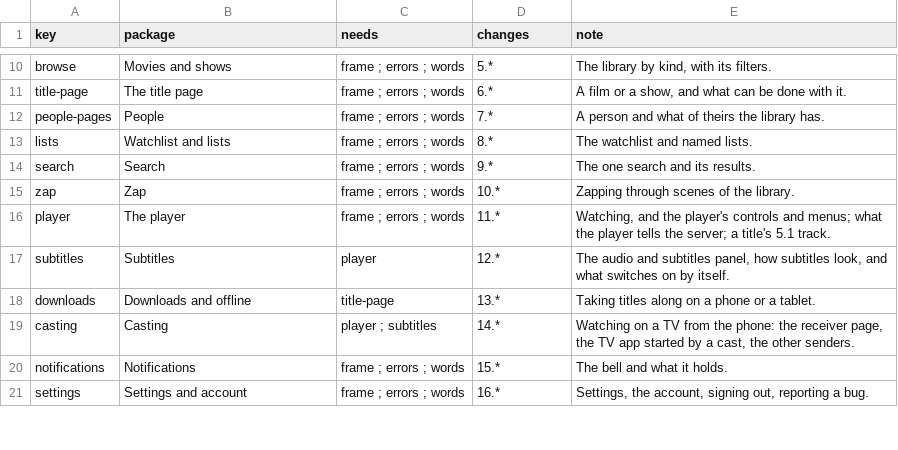
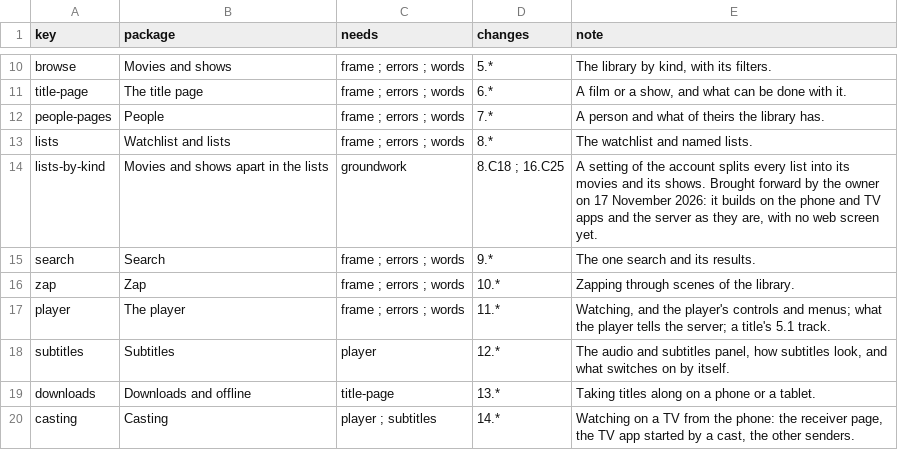
Before and after one commit to zaentrum/zaentrum, a CSV file: spec/capabilities/packages.csv, drawn as a sheet; only a part is shown, gaps mark what is left out; the shorter side is filled out with more unchanged rows; the diff names each change by its address in the sheet, - before the commit and + after, or states it on an @@ line.

Commit message:
spec(chino): 8.C18 and 16.C25, movies and shows apart in every list, by a setting of the account
- 8.C18 (section 8.8.1): with the setting on, every list on the watchlist and opened is split into its movies and its shows, a row or a part each, under the list's heading and count; an empty row left out; movies first; on a TV, row by row with each row keeping its card. chino-api answers a list by kind and the counts by kind, and says so as features.watchlist_kinds.
- 16.C25 (section 16.4.7): the group watchlist after binge watching, with Separate movies and shows, off at first, kept by the account in change 16.C24's settings store as watchlist_by_kind. This change brings the store's server half with this one field; 16.C24 adds language in its own turn. Its states and Words follow the chapter's: the line as App language's, "Couldn't save the setting." with the cause's sentence.
- The capability see-lists-by-kind, the person's setting watchlist-by-kind, and a package of its own after the groundwork. Brought forward and approved by the owner on 17 November 2026; all four apps are named, the server, the phone app and Android TV are built first.
- Carries forward #1 in today's form.

```diff
--- a/spec/capabilities/packages.csv
+++ b/spec/capabilities/packages.csv
+row 14: lists-by-kind | Movies and shows apart in the lists | groundwork | 8.C18 ; 16.C25 | A setting of the account splits every list into its movies and its shows. Brought forward by the owner on 17 November 2026: it builds on the phone and TV apps and the server as they are, with no web screen yet.
```
Also changed, not shown: spec/capabilities/capabilities.csv, spec/capabilities/settings.csv, 8 other files.
